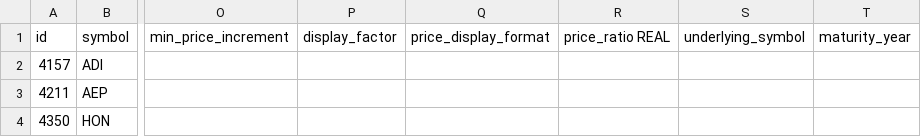
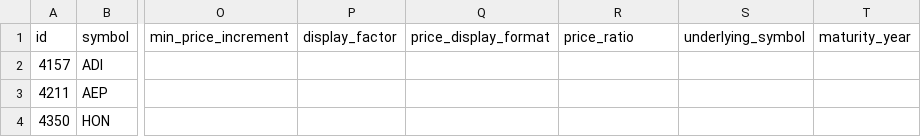
Before and after one commit to bishop-bot/ib-cli, a CSV file: assets/NASDAQ_20260524_mapped.csv, drawn as a sheet; only a part is shown, gaps mark what is left out; the diff names each change by its address in the sheet, - before the commit and + after, or states it on an @@ line.

Commit message:
fix(assets): remove column type from csv hearder

```diff
--- a/assets/NASDAQ_20260524_mapped.csv
+++ b/assets/NASDAQ_20260524_mapped.csv
-R1: price_ratio REAL
+R1: price_ratio
```
Also changed, not shown: assets/NYSE_20260530_filtered_mapped.csv, 1 other file.
